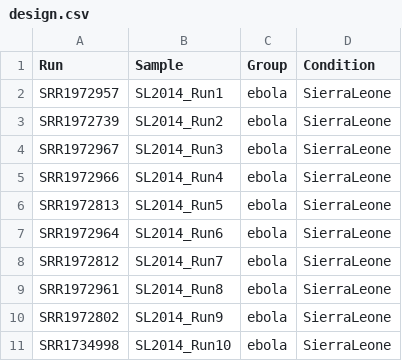
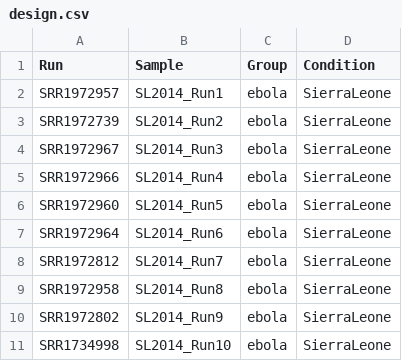
Before and after one commit to akp5549/BMMB_852, a CSV file: week10/design.csv, drawn as a sheet.

Commit message:
Update design.csv

```diff
--- a/week10/design.csv
+++ b/week10/design.csv
@@ -5,6 +5,6 @@ SRR1972967,SL2014_Run3,ebola,SierraLeone
 SRR1972966,SL2014_Run4,ebola,SierraLeone
-SRR1972813,SL2014_Run5,ebola,SierraLeone
+SRR1972960,SL2014_Run5,ebola,SierraLeone
 SRR1972964,SL2014_Run6,ebola,SierraLeone
 SRR1972812,SL2014_Run7,ebola,SierraLeone
-SRR1972961,SL2014_Run8,ebola,SierraLeone
+SRR1972958,SL2014_Run8,ebola,SierraLeone
 SRR1972802,SL2014_Run9,ebola,SierraLeone
```
